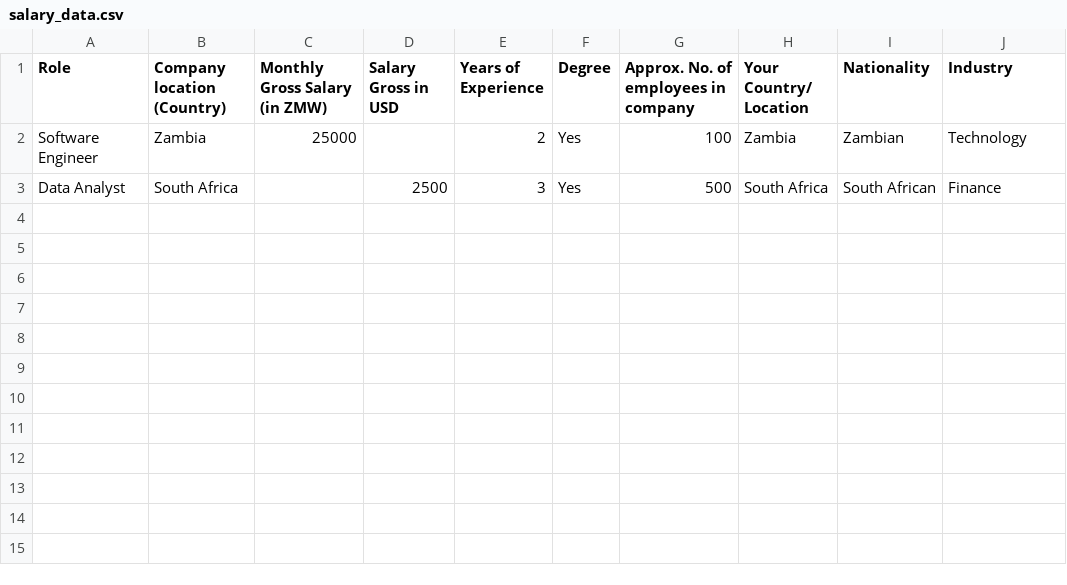
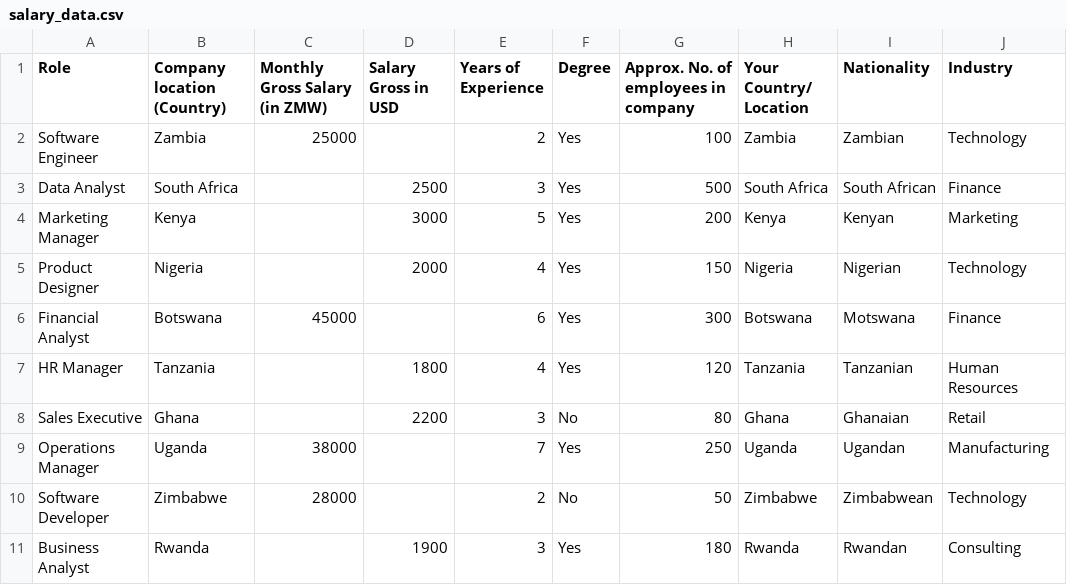
Before and after one commit to CK3thou/SalaryTransparencyApp, a CSV file: data/salary_data.csv, drawn as a sheet; the diff names each change by its address in the sheet, - before the commit and + after, or states it on an @@ line.

```diff
--- a/data/salary_data.csv
+++ b/data/salary_data.csv
+row 4: Marketing Manager | Kenya |  | 3000 | 5 | Yes | 200 | Kenya | Kenyan | Marketing
+row 5: Product Designer | Nigeria |  | 2000 | 4 | Yes | 150 | Nigeria | Nigerian | Technology
+row 6: Financial Analyst | Botswana | 45000 |  | 6 | Yes | 300 | Botswana | Motswana | Finance
+row 7: HR Manager | Tanzania |  | 1800 | 4 | Yes | 120 | Tanzania | Tanzanian | Human Resources
+row 8: Sales Executive | Ghana |  | 2200 | 3 | No | 80 | Ghana | Ghanaian | Retail
+row 9: Operations Manager | Uganda | 38000 |  | 7 | Yes | 250 | Uganda | Ugandan | Manufacturing
+row 10: Software Developer | Zimbabwe | 28000 |  | 2 | No | 50 | Zimbabwe | Zimbabwean | Technology
+row 11: Business Analyst | Rwanda |  | 1900 | 3 | Yes | 180 | Rwanda | Rwandan | Consulting
```
Also changed, not shown: 1 other file.
